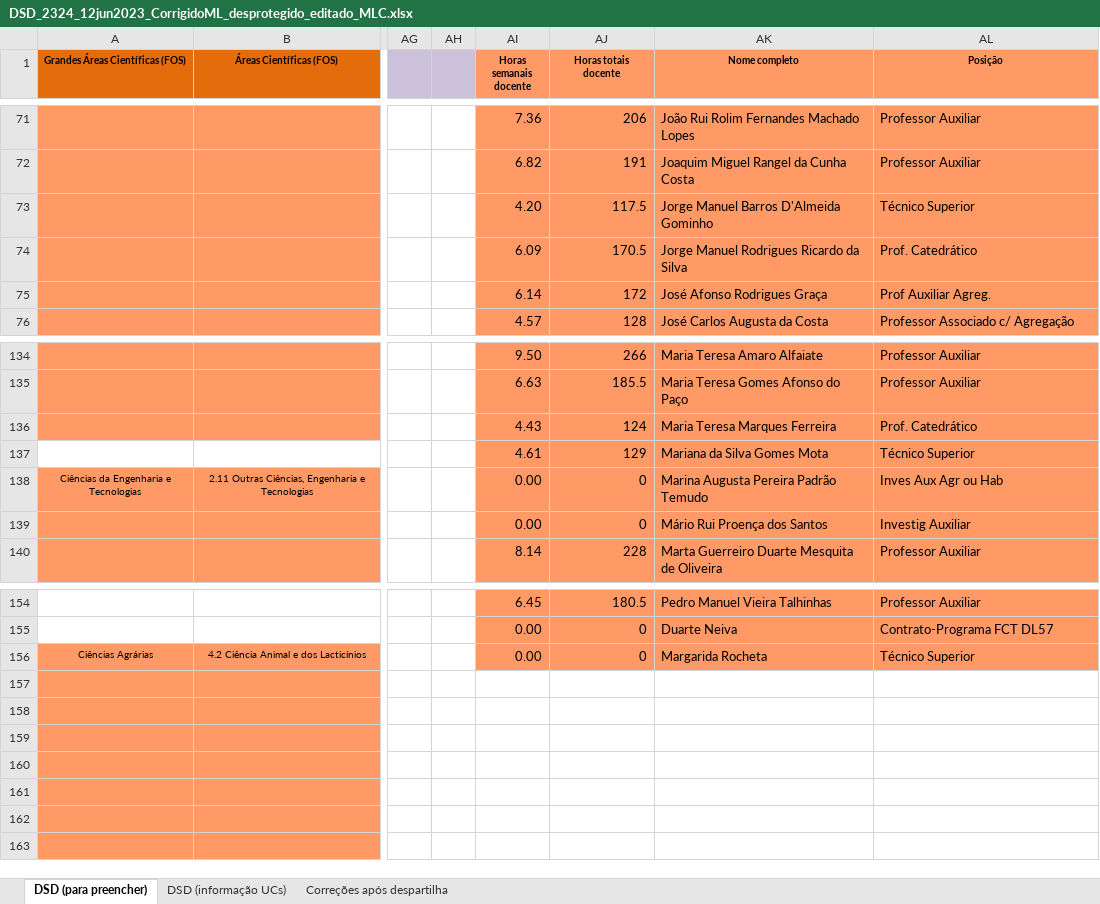
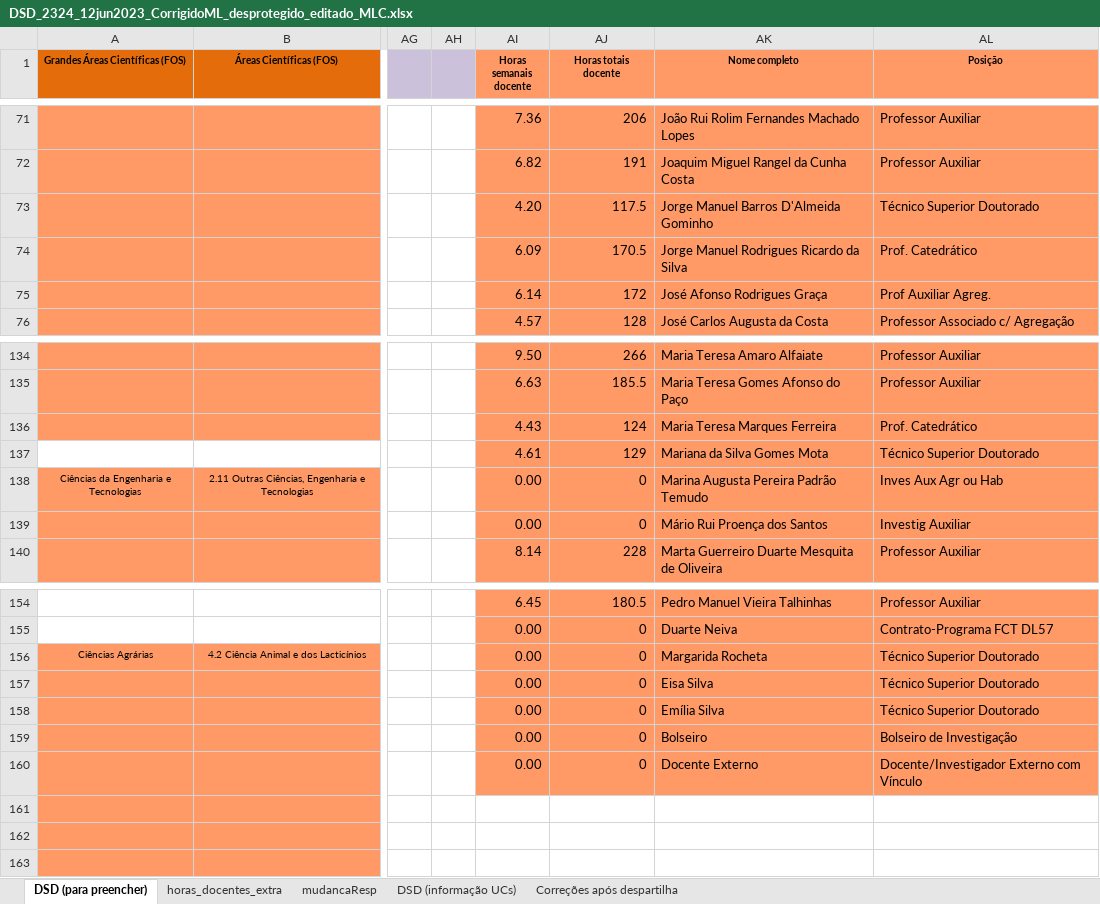
Before and after one commit to manuelcampagnolo/cg-isa-dsd-2025-2026, an Excel workbook: DSD_2324_12jun2023_CorrigidoML_desprotegido_editado_MLC.xlsx, sheet DSD (para preencher), drawn as a sheet; only a part is shown, gaps mark what is left out; values as stored, in another font and other column widths than the file's, no borders; the diff names each change by its address in the sheet, - before the commit and + after, or states it on an @@ line.

```diff
--- a/DSD_2324_12jun2023_CorrigidoML_desprotegido_editado_MLC.xlsx (sheet DSD (para preencher))
+++ b/DSD_2324_12jun2023_CorrigidoML_desprotegido_editado_MLC.xlsx (sheet DSD (para preencher))
+sheet tab: horas_docentes_extra
+sheet tab: mudancaResp
-AL73 (Posição): Técnico Superior
+AL73 (Posição): Técnico Superior Doutorado
-AL137 (Posição): Técnico Superior
+AL137 (Posição): Técnico Superior Doutorado
-AL156 (Posição): Técnico Superior
+AL156 (Posição): Técnico Superior Doutorado
-AI157:AI160 (Horas semanais docente): (empty)
+AI157:AI160 (Horas semanais docente): 0.00
-AI157:AL160 fill: none
+AI157:AL160 fill: #FF9966
-AJ157:AJ160 (Horas totais docente): (empty)
+AJ157:AJ160 (Horas totais docente): 0
-AK157 (Nome completo): (empty)
+AK157 (Nome completo): Eisa Silva
-AL157:AL158 (Posição): (empty)
+AL157:AL158 (Posição): Técnico Superior Doutorado
-AK158 (Nome completo): (empty)
+AK158 (Nome completo): Emília Silva
-AK159 (Nome completo): (empty)
+AK159 (Nome completo): Bolseiro
-AL159 (Posição): (empty)
+AL159 (Posição): Bolseiro de Investigação
-AK160 (Nome completo): (empty)
+AK160 (Nome completo): Docente Externo
-AL160 (Posição): (empty)
+AL160 (Posição): Docente/Investigador Externo com Vínculo
```
Also changed, not shown: 1 other file.
